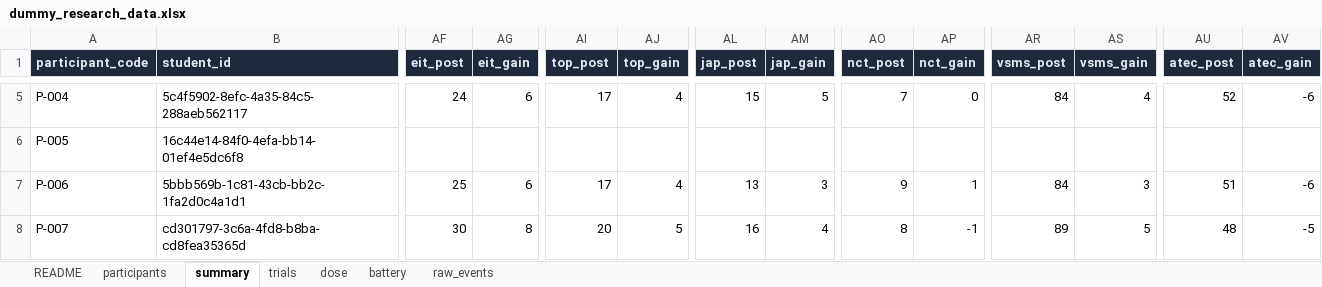
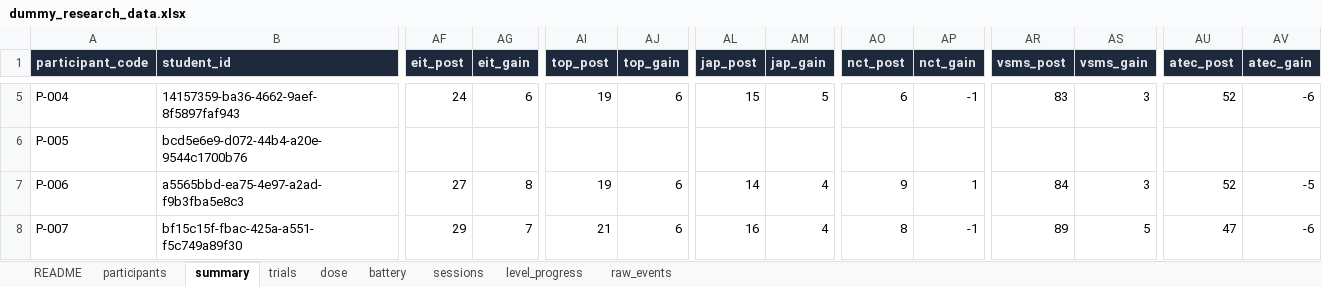
Before and after one commit to subair-zufi/autism-games, an Excel workbook: sample-data/dummy_research_data.xlsx, sheet summary, drawn as a sheet; only a part is shown, gaps mark what is left out; values as stored, in another font and other column widths than the file's, no borders; the diff covers the shown part only; the diff names each change by its address in the sheet, - before the commit and + after, or states it on an @@ line.

```diff
--- a/sample-data/dummy_research_data.xlsx (sheet summary)
+++ b/sample-data/dummy_research_data.xlsx (sheet summary)
+sheet tab: sessions
+sheet tab: level_progress
-B5 (student_id): 5c4f5902-8efc-4a35-84c5-288aeb562117
+B5 (student_id): 14157359-ba36-4662-9aef-8f5897faf943
-AI5 (top_post): 17
+AI5 (top_post): 19
-AJ5 (top_gain): 4
+AJ5 (top_gain): 6
-AO5 (nct_post): 7
+AO5 (nct_post): 6
-AP5 (nct_gain): 0
+AP5 (nct_gain): -1
-AR5 (vsms_post): 84
+AR5 (vsms_post): 83
-AS5 (vsms_gain): 4
+AS5 (vsms_gain): 3
-B6 (student_id): 16c44e14-84f0-4efa-bb14-01ef4e5dc6f8
+B6 (student_id): bcd5e6e9-d072-44b4-a20e-9544c1700b76
-B7 (student_id): 5bbb569b-1c81-43cb-bb2c-1fa2d0c4a1d1
+B7 (student_id): a5565bbd-ea75-4e97-a2ad-f9b3fba5e8c3
-AF7 (eit_post): 25
+AF7 (eit_post): 27
-AG7 (eit_gain): 6
+AG7 (eit_gain): 8
-AI7 (top_post): 17
+AI7 (top_post): 19
-AJ7 (top_gain): 4
+AJ7 (top_gain): 6
-AL7 (jap_post): 13
+AL7 (jap_post): 14
-AM7 (jap_gain): 3
+AM7 (jap_gain): 4
-AU7 (atec_post): 51
+AU7 (atec_post): 52
-AV7 (atec_gain): -6
+AV7 (atec_gain): -5
-B8 (student_id): cd301797-3c6a-4fd8-b8ba-cd8fea35365d
+B8 (student_id): bf15c15f-fbac-425a-a551-f5c749a89f30
-AF8 (eit_post): 30
+AF8 (eit_post): 29
-AG8 (eit_gain): 8
+AG8 (eit_gain): 7
-AI8 (top_post): 20
+AI8 (top_post): 21
-AJ8 (top_gain): 5
+AJ8 (top_gain): 6
-AU8 (atec_post): 48
+AU8 (atec_post): 47
-AV8 (atec_gain): -5
+AV8 (atec_gain): -6
```
Also changed, not shown: 44 edited cells elsewhere in this sheet, sheet raw_events, sheet trials, sheet dose, sheet battery, sheet participants, sheet README, 9 other files.
